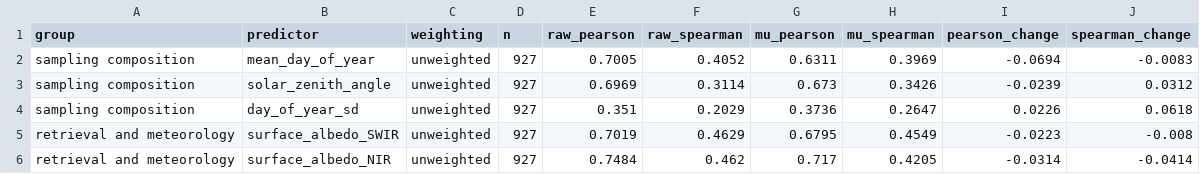
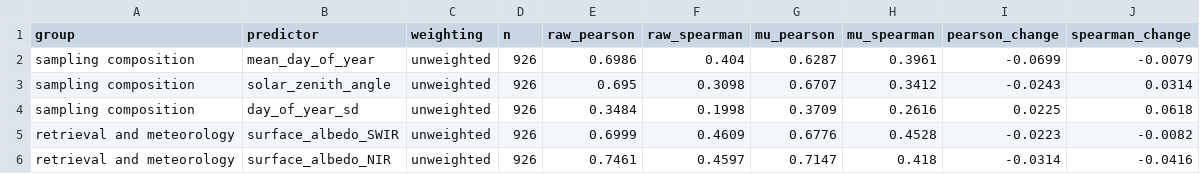
Before and after one commit to matt-duyst/Yangtze-Landcover-Methane, a CSV file: data/processed/deseasonalisation_2018.csv, drawn as a sheet; only a part is shown; the diff covers the shown part only.

```diff
--- a/data/processed/deseasonalisation_2018.csv
+++ b/data/processed/deseasonalisation_2018.csv
@@ -1,6 +1,6 @@
 group,predictor,weighting,n,raw_pearson,raw_spearman,mu_pearson,mu_spearman,pearson_change,spearman_change
-sampling composition,mean_day_of_year,unweighted,927,0.7005,0.4052,0.6311,0.3969,-0.0694,-0.0083
-sampling composition,solar_zenith_angle,unweighted,927,0.6969,0.3114,0.673,0.3426,-0.0239,0.0312
-sampling composition,day_of_year_sd,unweighted,927,0.351,0.2029,0.3736,0.2647,0.0226,0.0618
-retrieval and meteorology,surface_albedo_SWIR,unweighted,927,0.7019,0.4629,0.6795,0.4549,-0.0223,-0.008
-retrieval and meteorology,surface_albedo_NIR,unweighted,927,0.7484,0.462,0.717,0.4205,-0.0314,-0.0414
+sampling composition,mean_day_of_year,unweighted,926,0.6986,0.404,0.6287,0.3961,-0.0699,-0.0079
+sampling composition,solar_zenith_angle,unweighted,926,0.695,0.3098,0.6707,0.3412,-0.0243,0.0314
+sampling composition,day_of_year_sd,unweighted,926,0.3484,0.1998,0.3709,0.2616,0.0225,0.0618
+retrieval and meteorology,surface_albedo_SWIR,unweighted,926,0.6999,0.4609,0.6776,0.4528,-0.0223,-0.0082
+retrieval and meteorology,surface_albedo_NIR,unweighted,926,0.7461,0.4597,0.7147,0.418,-0.0314,-0.0416
```
Also changed, not shown: 115 edited cells elsewhere in this file, data/processed/albedo_confounder_2018.csv, data/processed/albedo_correction_2018.csv, 12 other files.
